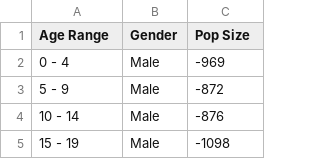
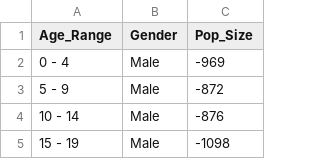
Before and after one commit to andyw4321/DataViz, a CSV file: Pop.csv, drawn as a sheet; only a part is shown.

Commit message:
Update Pop.csv

```diff
--- a/Pop.csv
+++ b/Pop.csv
@@ -1,2 +1,2 @@
-Age Range,Gender,Pop Size
+Age_Range,Gender,Pop_Size
 0 - 4,Male,-969
```
